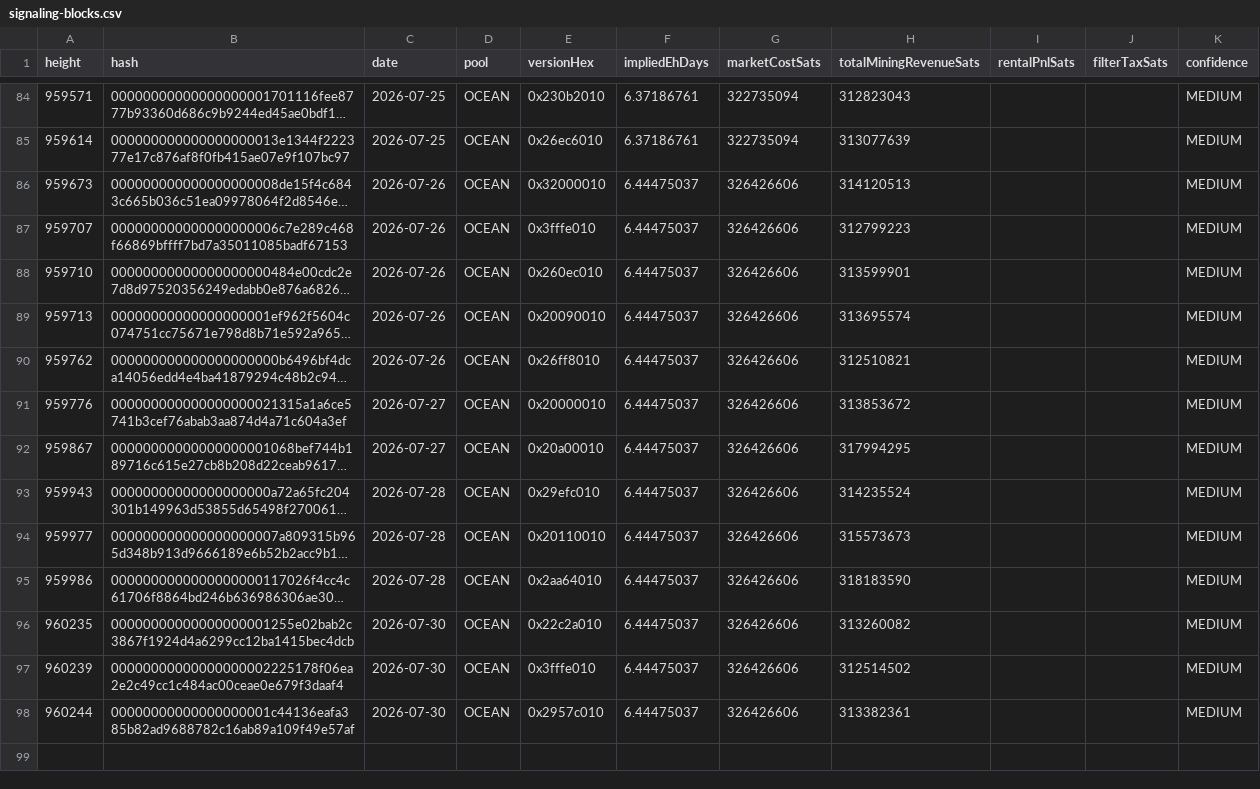
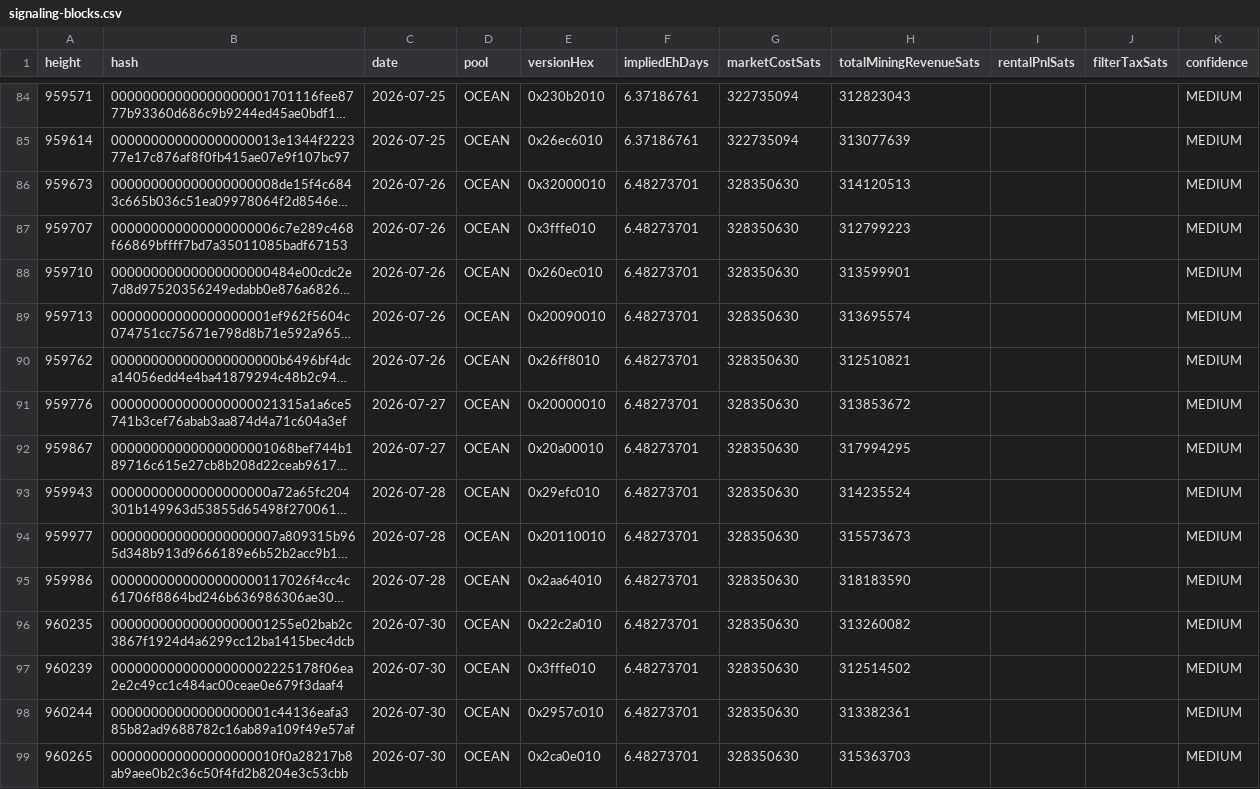
Before and after one commit to btcpavao/bip110-war-chest, a CSV file: public/data/signaling-blocks.csv, drawn as a sheet; only a part is shown, gaps mark what is left out; long unchanged cells end in …; the diff names each change by its address in the sheet, - before the commit and + after, or states it on an @@ line.

```diff
--- a/public/data/signaling-blocks.csv
+++ b/public/data/signaling-blocks.csv
-F86:F98 (impliedEhDays): 6.44475037
+F86:F98 (impliedEhDays): 6.48273701
-G86:G98 (marketCostSats): 326426606
+G86:G98 (marketCostSats): 328350630
+row 99: 960265 | 000000000000000000010f0a28217b8ab9aee0b2c36c50f4fd2b8204e3c53cbb | 2026-07-30 | OCEAN | 0x2ca0e010 | 6.48273701 | 328350630 | 315363703 |  |  | MEDIUM
```
Also changed, not shown: 9 other files.
